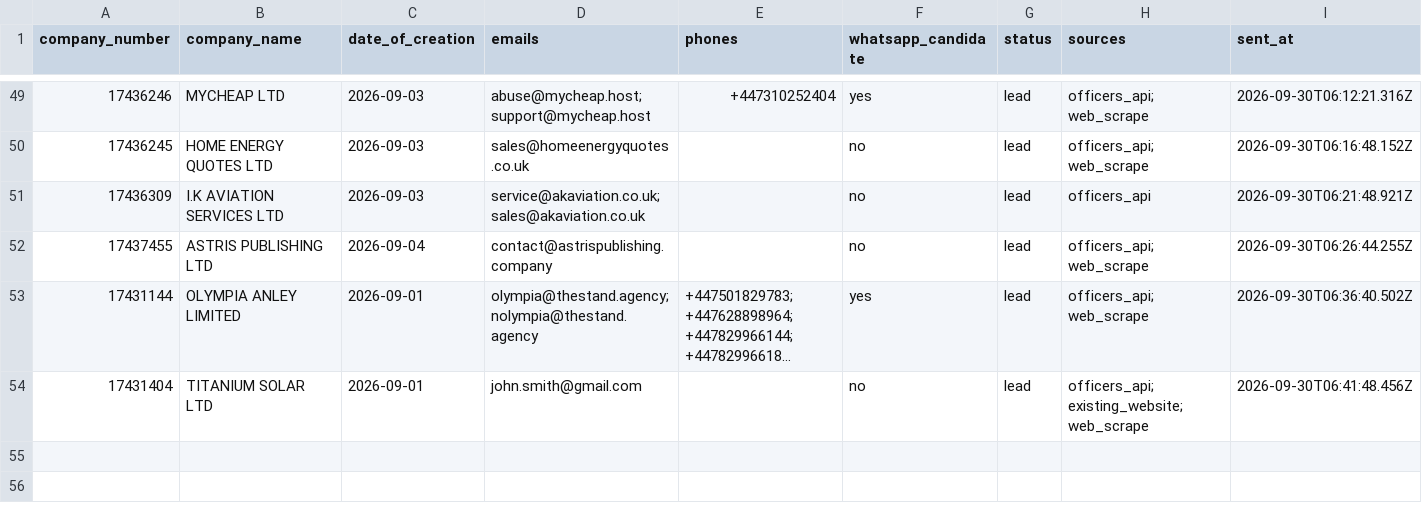
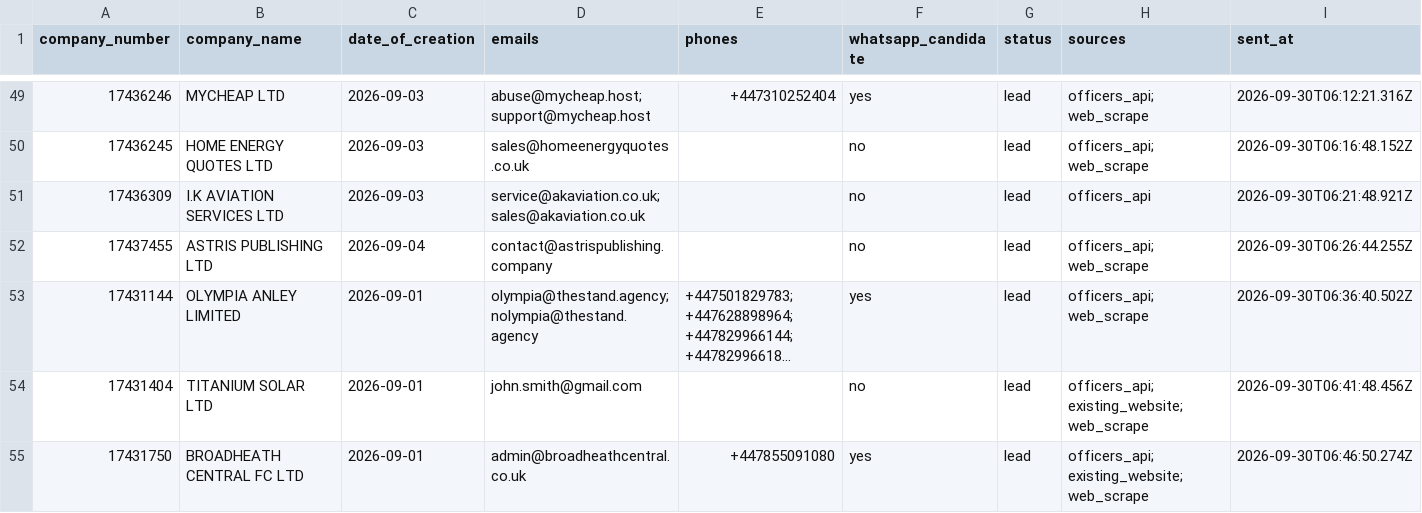
Before and after one commit to ops551/data-pipeline-test, a CSV file: sent_leads.csv, drawn as a sheet; only a part is shown, gaps mark what is left out; long unchanged cells end in …; the diff names each change by its address in the sheet, - before the commit and + after, or states it on an @@ line.

```diff
--- a/sent_leads.csv
+++ b/sent_leads.csv
+row 55: 17431750 | BROADHEATH CENTRAL FC LTD | 2026-09-01 | admin@broadheathcentral.co.uk | +447855091080 | yes | lead | officers_api; existing_website; web_scrape | 2026-09-30T06:46:50.274Z
```
Also changed, not shown: candidates.csv, enriched.csv, 1 other file.
